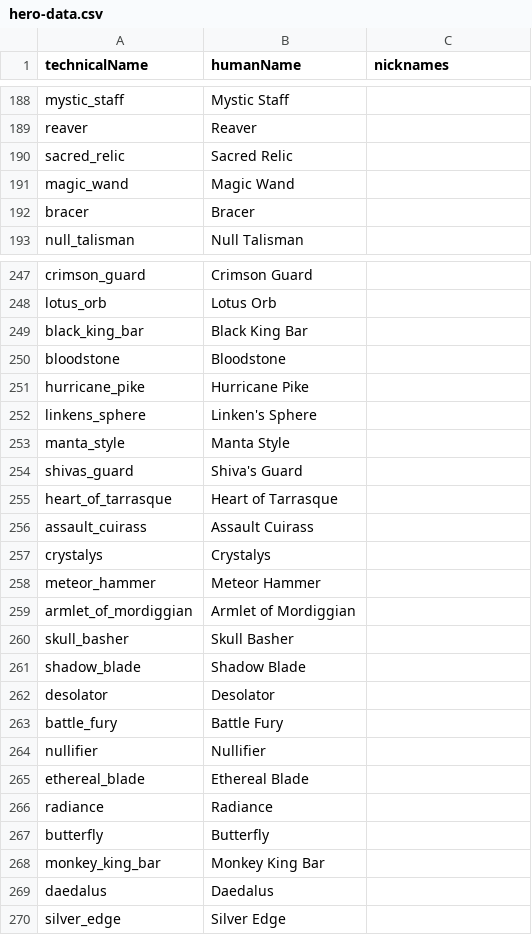
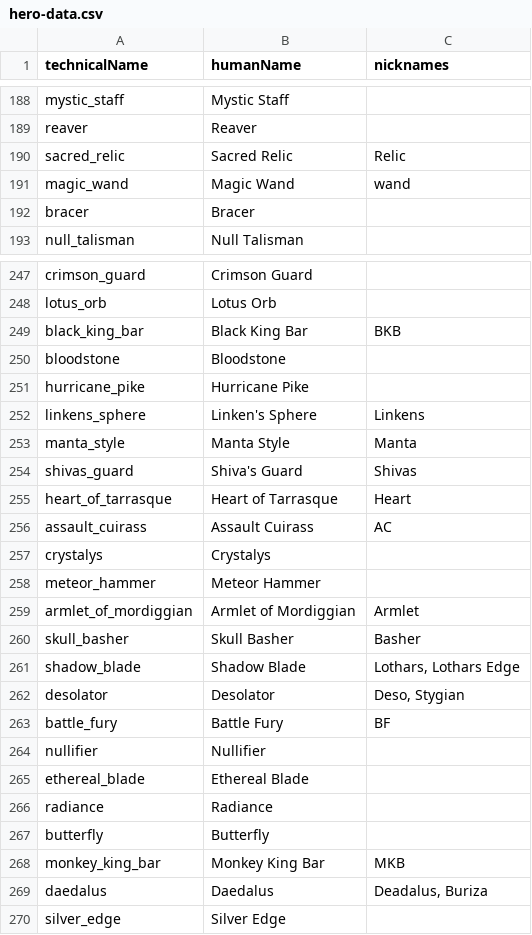
Before and after one commit to arvidboivie/whatchangedfor, a CSV file: resources/hero-data.csv, drawn as a sheet; only a part is shown, gaps mark what is left out; the diff covers the shown part only.

Commit message:
Fix missing neutral item changes for some patches. Add item nicknames

```diff
--- a/resources/hero-data.csv
+++ b/resources/hero-data.csv
@@ -189,4 +189,4 @@ mystic_staff;Mystic Staff;
 reaver;Reaver;
-sacred_relic;Sacred Relic;
-magic_wand;Magic Wand;
+sacred_relic;Sacred Relic;Relic
+magic_wand;Magic Wand;wand
 bracer;Bracer;
@@ -248,17 +248,17 @@ crimson_guard;Crimson Guard;
 lotus_orb;Lotus Orb;
-black_king_bar;Black King Bar;
+black_king_bar;Black King Bar; BKB
 bloodstone;Bloodstone;
 hurricane_pike;Hurricane Pike;
-linkens_sphere;Linken's Sphere;
-manta_style;Manta Style;
-shivas_guard;Shiva's Guard;
-heart_of_tarrasque;Heart of Tarrasque;
-assault_cuirass;Assault Cuirass;
+linkens_sphere;Linken's Sphere; Linkens
+manta_style;Manta Style; Manta
+shivas_guard;Shiva's Guard; Shivas
+heart_of_tarrasque;Heart of Tarrasque; Heart
+assault_cuirass;Assault Cuirass; AC
 crystalys;Crystalys;
 meteor_hammer;Meteor Hammer;
-armlet_of_mordiggian;Armlet of Mordiggian;
-skull_basher;Skull Basher;
-shadow_blade;Shadow Blade;
-desolator;Desolator;
-battle_fury;Battle Fury;
+armlet_of_mordiggian;Armlet of Mordiggian; Armlet
+skull_basher;Skull Basher; Basher
+shadow_blade;Shadow Blade; Lothars, Lothars Edge
+desolator;Desolator; Deso, Stygian
+battle_fury;Battle Fury; BF
 nullifier;Nullifier;
@@ -267,4 +267,4 @@ radiance;Radiance;
 butterfly;Butterfly;
-monkey_king_bar;Monkey King Bar;
-daedalus;Daedalus;
+monkey_king_bar;Monkey King Bar; MKB
+daedalus;Daedalus; Deadalus, Buriza
 silver_edge;Silver Edge;
```
Also changed, not shown: 44 edited cells elsewhere in this file, 3 other files.
